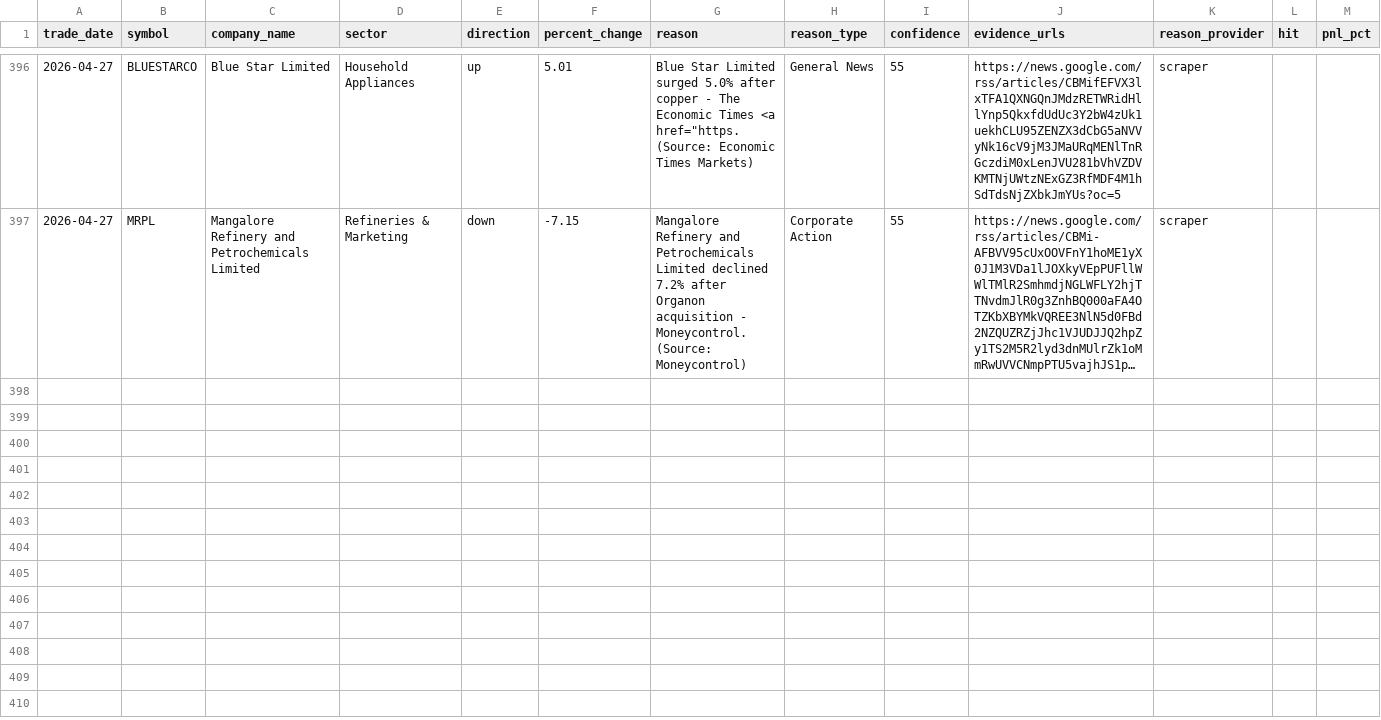
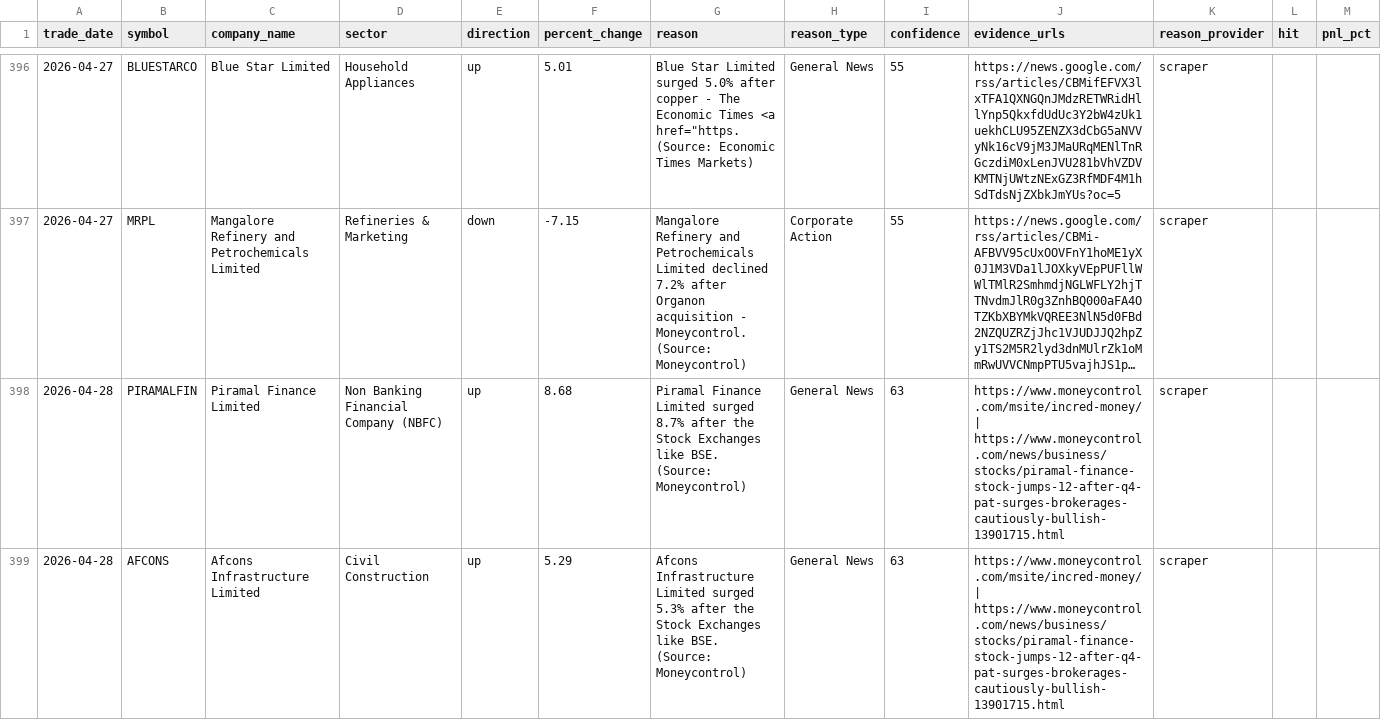
Before and after one commit to lakhanrathi1/AIStockScreener, a CSV file: data/alerts_history.csv, drawn as a sheet; only a part is shown, gaps mark what is left out; long unchanged cells end in …; the diff names each change by its address in the sheet, - before the commit and + after, or states it on an @@ line.

```diff
--- a/data/alerts_history.csv
+++ b/data/alerts_history.csv
+row 398: 2026-04-28 | PIRAMALFIN | Piramal Finance Limited | Non Banking Financial Company (NBFC) | up | 8.68 | Piramal Finance Limited surged 8.7% after the Stock Exchanges like BSE. (Source: Moneycontrol) | General News | 63 | https://www.moneycontrol.com/msite/incred-money/ | https://www.moneycontrol.com/news/business/stocks/piramal-finance-stock-jumps-12-after-q4-pat-surges-brokerages-cautiously-bullish-13901715.html | scraper
+row 399: 2026-04-28 | AFCONS | Afcons Infrastructure Limited | Civil Construction | up | 5.29 | Afcons Infrastructure Limited surged 5.3% after the Stock Exchanges like BSE. (Source: Moneycontrol) | General News | 63 | https://www.moneycontrol.com/msite/incred-money/ | https://www.moneycontrol.com/news/business/stocks/piramal-finance-stock-jumps-12-after-q4-pat-surges-brokerages-cautiously-bullish-13901715.html | scraper
```
Also changed, not shown: 1 other file.
